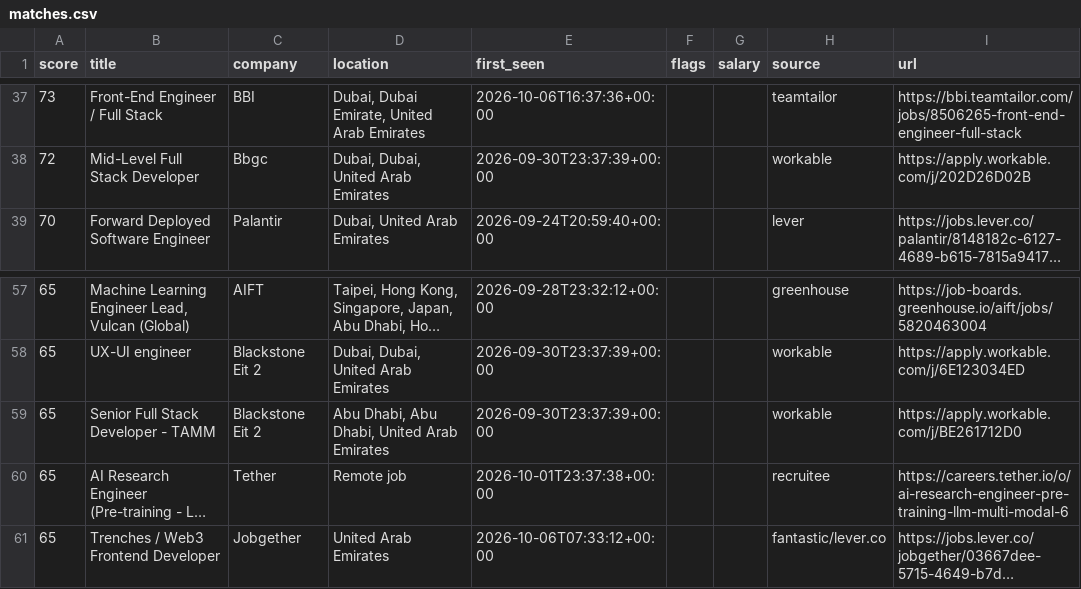
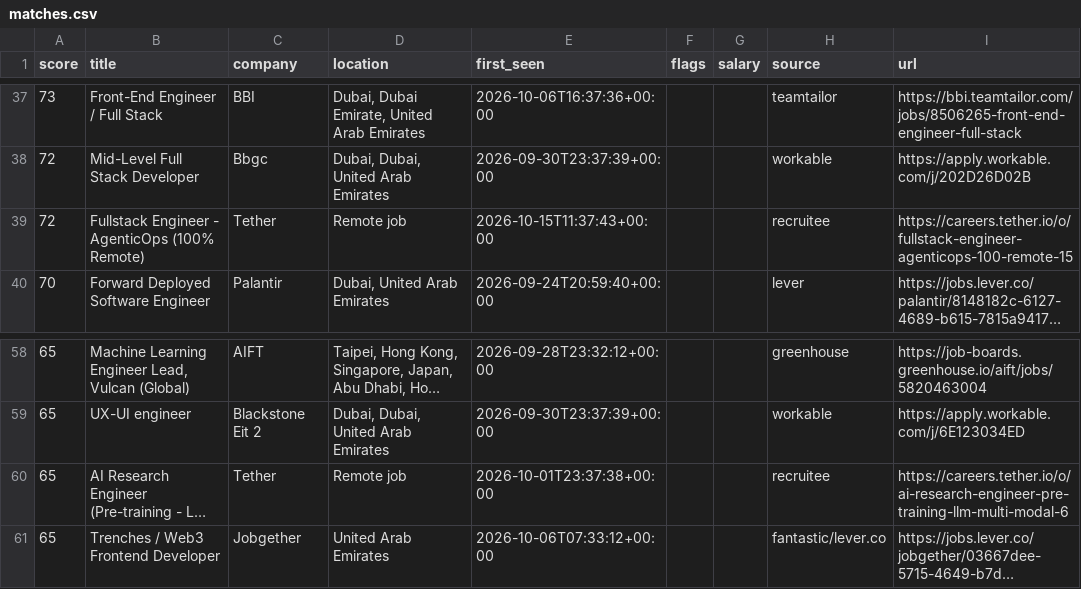
Before and after one commit to hafiz-hilalhumaid/uae-job-radar, a CSV file: data/matches.csv, drawn as a sheet; only a part is shown, gaps mark what is left out; long unchanged cells end in …; removed rows and columns are numbered as before the commit, all else as after; the diff names each change by its address in the sheet, - before the commit and + after, or states it on an @@ line.

```diff
--- a/data/matches.csv
+++ b/data/matches.csv
+row 39: 72 | Fullstack Engineer - AgenticOps (100% Remote) | Tether | Remote job | 2026-10-15T11:37:43+00:00 |  |  | recruitee | https://careers.tether.io/o/fullstack-engineer-agenticops-100-remote-15
-row 59: 65 | Senior Full Stack Developer - TAMM | Blackstone Eit 2 | Abu Dhabi, Abu Dhabi, United Arab Emirates | 2026-09-30T23:37:39+00:00 |  |  | workable | https://apply.workable.com/j/BE261712D0
```
Also changed, not shown: 3 other files.
